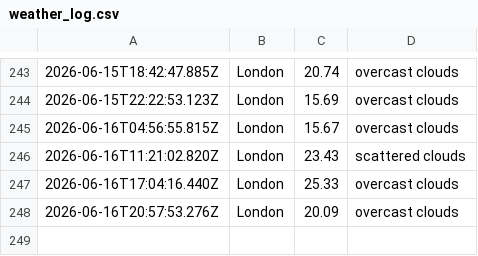
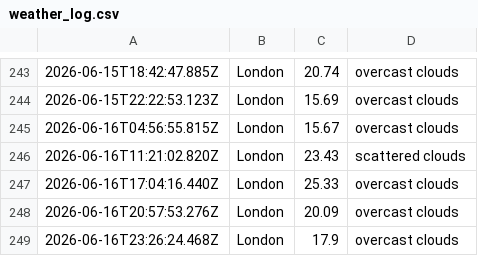
Before and after one commit to ialakija98/Weather-app-js, a CSV file: data/weather_log.csv, drawn as a sheet; only a part is shown, gaps mark what is left out; the diff names each change by its address in the sheet, - before the commit and + after, or states it on an @@ line.

```diff
--- a/data/weather_log.csv
+++ b/data/weather_log.csv
+row 249: 2026-06-16T23:26:24.468Z | London | 17.9 | overcast clouds
```
Also changed, not shown: 1 other file.
